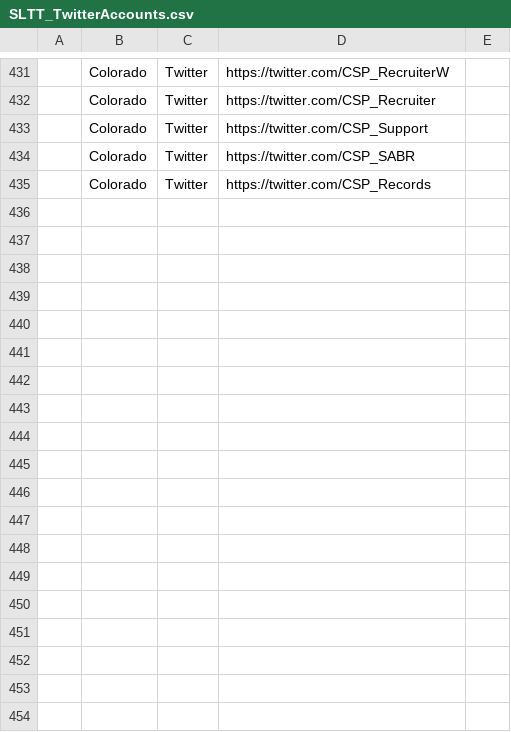
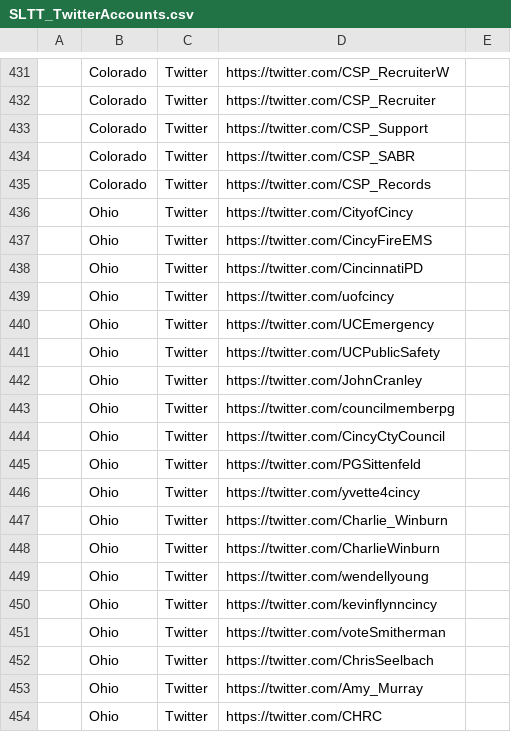
Before and after one commit to Azlirn/Twitter-Streamer, a CSV file: data/SLTT_TwitterAccounts.csv, drawn as a sheet; only a part is shown, gaps mark what is left out; the diff names each change by its address in the sheet, - before the commit and + after, or states it on an @@ line.

Commit message:
24OCT2016 General Updates
Added Items to Blacklist & SLTT Twitter accounts.

```diff
--- a/data/SLTT_TwitterAccounts.csv
+++ b/data/SLTT_TwitterAccounts.csv
+row 436:  | Ohio | Twitter | https://twitter.com/CityofCincy
+row 437:  | Ohio | Twitter | https://twitter.com/CincyFireEMS
+row 438:  | Ohio | Twitter | https://twitter.com/CincinnatiPD
+row 439:  | Ohio | Twitter | https://twitter.com/uofcincy
+row 440:  | Ohio | Twitter | https://twitter.com/UCEmergency
+row 441:  | Ohio | Twitter | https://twitter.com/UCPublicSafety
+row 442:  | Ohio | Twitter | https://twitter.com/JohnCranley
+row 443:  | Ohio | Twitter | https://twitter.com/councilmemberpg
+row 444:  | Ohio | Twitter | https://twitter.com/CincyCtyCouncil
+row 445:  | Ohio | Twitter | https://twitter.com/PGSittenfeld
+row 446:  | Ohio | Twitter | https://twitter.com/yvette4cincy
+row 447:  | Ohio | Twitter | https://twitter.com/Charlie_Winburn
+row 448:  | Ohio | Twitter | https://twitter.com/CharlieWinburn
+row 449:  | Ohio | Twitter | https://twitter.com/wendellyoung
+row 450:  | Ohio | Twitter | https://twitter.com/kevinflynncincy
+row 451:  | Ohio | Twitter | https://twitter.com/voteSmitherman
+row 452:  | Ohio | Twitter | https://twitter.com/ChrisSeelbach
+row 453:  | Ohio | Twitter | https://twitter.com/Amy_Murray
+row 454:  | Ohio | Twitter | https://twitter.com/CHRC
```
Also changed, not shown: 1 other file.
